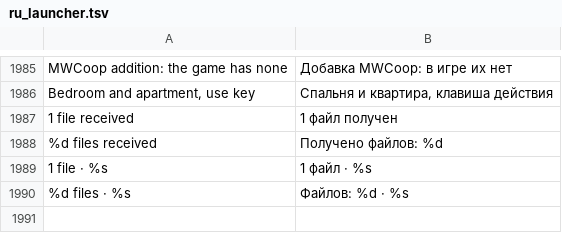
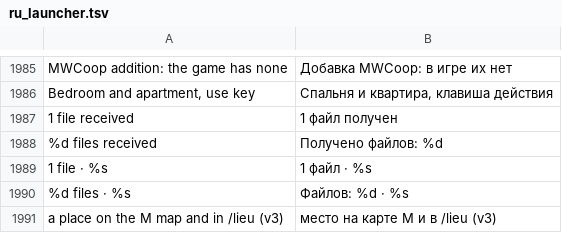
Before and after one commit to Parricidium/MWCoop, a TSV file: run/ru/ru_launcher.tsv, drawn as a sheet; only a part is shown, gaps mark what is left out.

```diff
--- a/run/ru/ru_launcher.tsv
+++ b/run/ru/ru_launcher.tsv
@@ -1990 +1990,2 @@ Bedroom and apartment, use key	Спальня и квартира, клавиш
 %d files · %s	Файлов: %d · %s
+a place on the M map and in /lieu (v3)	место на карте M и в /lieu (v3)
```
Also changed, not shown: run/ar/ar_launcher.tsv, 5 other files.
